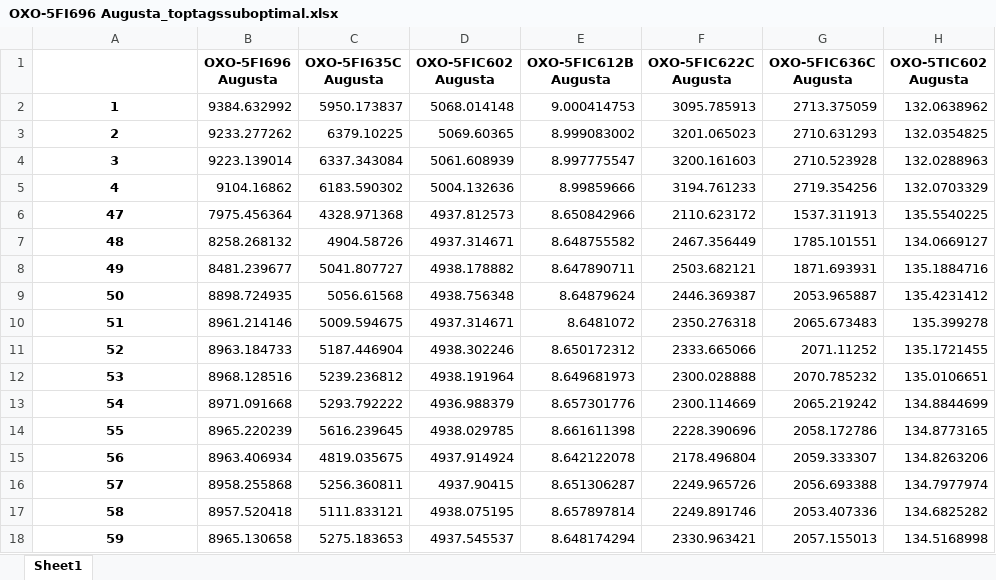
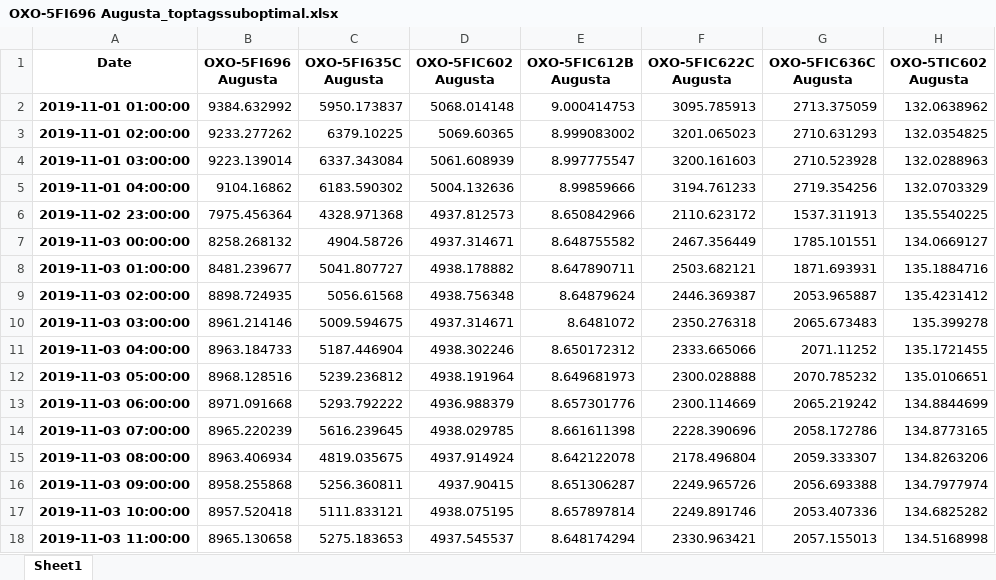
Before and after one commit to Rain-Elutions/Data-Processing-Automation, an Excel workbook: Data_Cleansing/OXO-5FI696 Augusta_anomaly_report/xlsx/OXO-5FI696 Augusta_toptagssuboptimal.xlsx, sheet Sheet1, drawn as a sheet; only a part is shown; values as stored, in another font and other column widths than the file's, no borders; the diff names each change by its address in the sheet, - before the commit and + after, or states it on an @@ line.

```diff
--- a/Data_Cleansing/OXO-5FI696 Augusta_anomaly_report/xlsx/OXO-5FI696 Augusta_toptagssuboptimal.xlsx (sheet Sheet1)
+++ b/Data_Cleansing/OXO-5FI696 Augusta_anomaly_report/xlsx/OXO-5FI696 Augusta_toptagssuboptimal.xlsx (sheet Sheet1)
-A1: (empty)
+A1: Date
-A2 (Date): 1
+A2 (Date): 2019-11-01 01:00:00
-A3 (Date): 2
+A3 (Date): 2019-11-01 02:00:00
-A4 (Date): 3
+A4 (Date): 2019-11-01 03:00:00
-A5 (Date): 4
+A5 (Date): 2019-11-01 04:00:00
-A6 (Date): 47
+A6 (Date): 2019-11-02 23:00:00
-A7 (Date): 48
+A7 (Date): 2019-11-03 00:00:00
-A8 (Date): 49
+A8 (Date): 2019-11-03 01:00:00
-A9 (Date): 50
+A9 (Date): 2019-11-03 02:00:00
-A10 (Date): 51
+A10 (Date): 2019-11-03 03:00:00
-A11 (Date): 52
+A11 (Date): 2019-11-03 04:00:00
-A12 (Date): 53
+A12 (Date): 2019-11-03 05:00:00
-A13 (Date): 54
+A13 (Date): 2019-11-03 06:00:00
-A14 (Date): 55
+A14 (Date): 2019-11-03 07:00:00
-A15 (Date): 56
+A15 (Date): 2019-11-03 08:00:00
-A16 (Date): 57
+A16 (Date): 2019-11-03 09:00:00
-A17 (Date): 58
+A17 (Date): 2019-11-03 10:00:00
-A18 (Date): 59
+A18 (Date): 2019-11-03 11:00:00
```
Also changed, not shown: Data_Cleansing/OXO-5FI696 Augusta_anomaly_report/xlsx/OXO-5FI696 Augusta_toptagsoptimal.xlsx, Data_Cleansing/OXO-5FI696 Augusta_anomaly_report/xlsx/correlations/OXO-5FI696 Augusta corr.xlsx, 28 other files.
